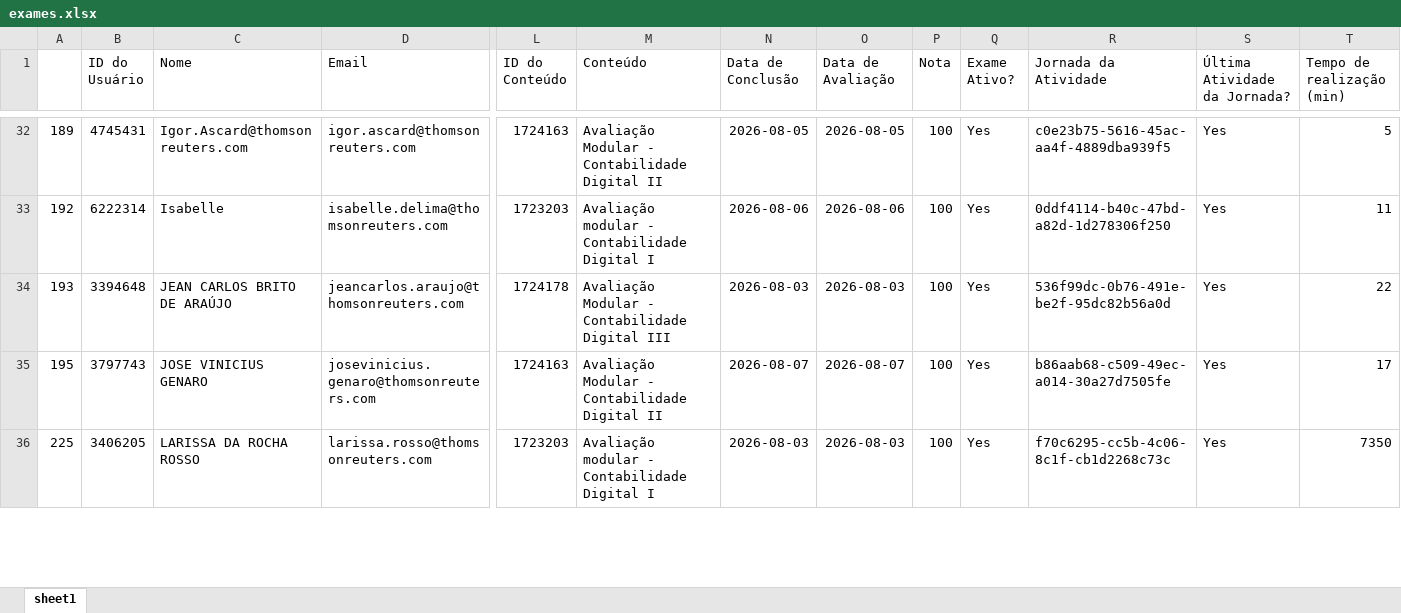
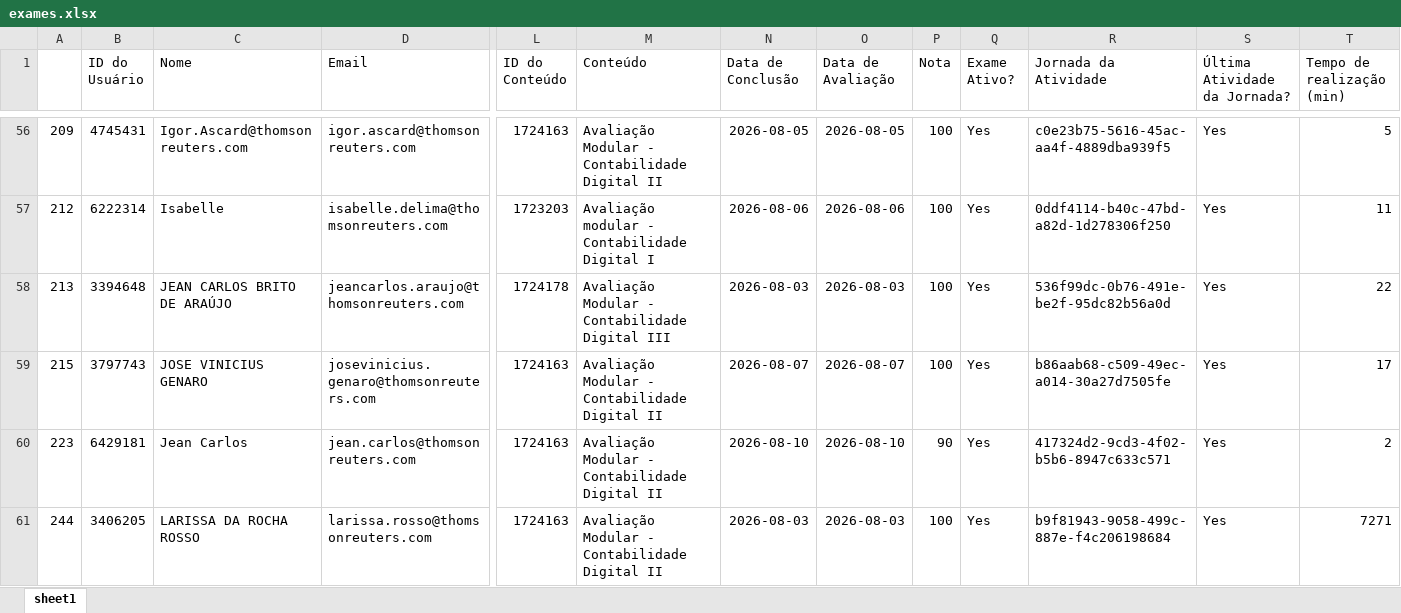
Before and after one commit to lucasmachadoreg/tr-intelligence-treinamentos, an Excel workbook: exames.xlsx, sheet sheet1, drawn as a sheet; only a part is shown, gaps mark what is left out; values as stored, in another font and other column widths than the file's, no borders; addresses are those after the commit; rows hold the shown columns only; the diff covers the shown part only; the diff names each change by its address in the sheet, - before the commit and + after, or states it on an @@ line.

```diff
--- a/exames.xlsx (sheet sheet1)
+++ b/exames.xlsx (sheet sheet1)
-A56: 189
+A56: 209
-A57: 192
+A57: 212
-A58: 193
+A58: 213
-A59: 195
+A59: 215
+row 60: 223 | 6429181 | Jean Carlos | jean.carlos@thomsonreuters.com | 1724163 | Avaliação Modular - Contabilidade Digital II | 2026-08-10 | 2026-08-10 | 90 | Yes | 417324d2-9cd3-4f02-b5b6-8947c633c571 | Yes | 2
-A61: 225
+A61: 244
-L61 (ID do Conteúdo): 1723203
+L61 (ID do Conteúdo): 1724163
-M61 (Conteúdo): Avaliação modular - Contabilidade Digital I
+M61 (Conteúdo): Avaliação Modular - Contabilidade Digital II
-R61 (Jornada da Atividade): f70c6295-cc5b-4c06-8c1f-cb1d2268c73c
+R61 (Jornada da Atividade): b9f81943-9058-499c-887e-f4c206198684
-T61 (Tempo de realização (min)): 7350
+T61 (Tempo de realização (min)): 7271
```
Also changed, not shown: 56 added rows and 60 edited cells elsewhere in this sheet.
